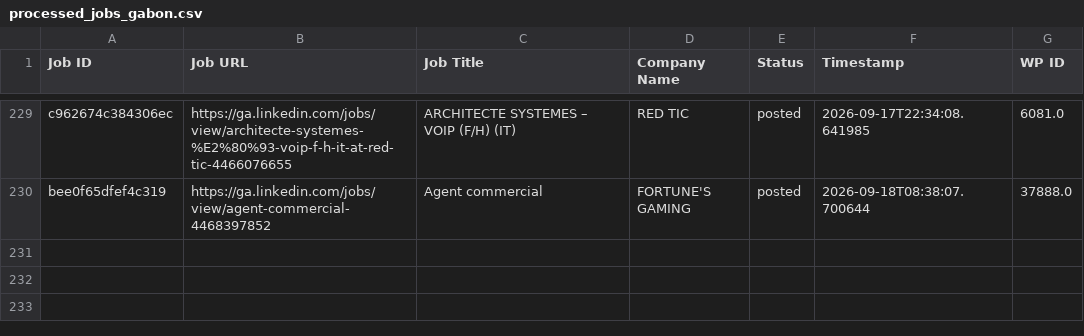
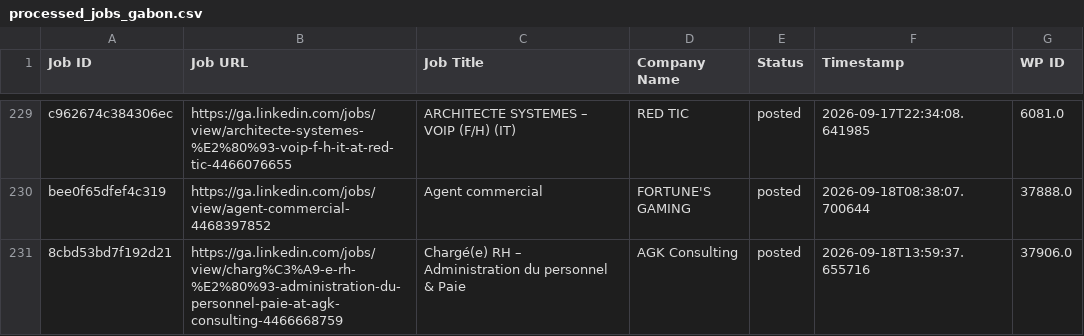
Before and after one commit to projectfetcher/ga, a CSV file: processed_jobs_gabon.csv, drawn as a sheet; only a part is shown, gaps mark what is left out.

```diff
--- a/processed_jobs_gabon.csv
+++ b/processed_jobs_gabon.csv
@@ -230 +230,2 @@ c962674c384306ec,https://ga.linkedin.com/jobs/view/architecte-systemes-%E2%80%93
 bee0f65dfef4c319,https://ga.linkedin.com/jobs/view/agent-commercial-4468397852,Agent commercial,FORTUNE'S GAMING,posted,2026-09-18T08:38:07.700644,37888.0
+8cbd53bd7f192d21,https://ga.linkedin.com/jobs/view/charg%C3%A9-e-rh-%E2%80%93-administration-du-personnel-paie-at-agk-consulting-4466668759,Chargé(e) RH – Administration du personnel & Paie,AGK Consulting,posted,2026-09-18T13:59:37.655716,37906.0
```
